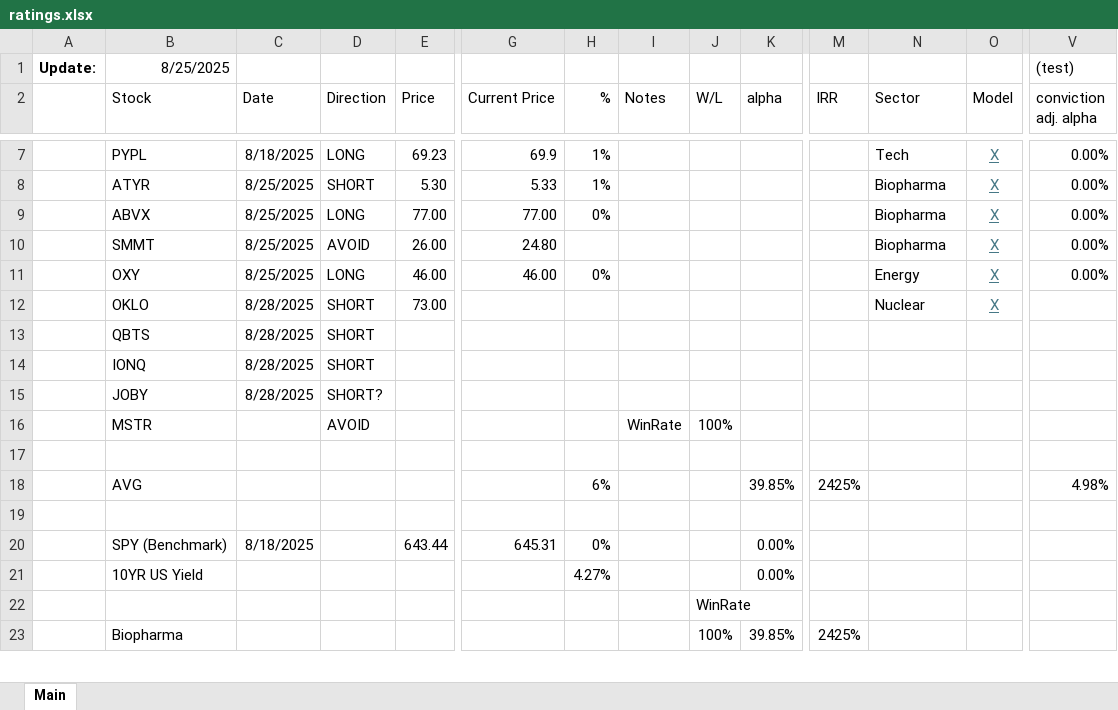
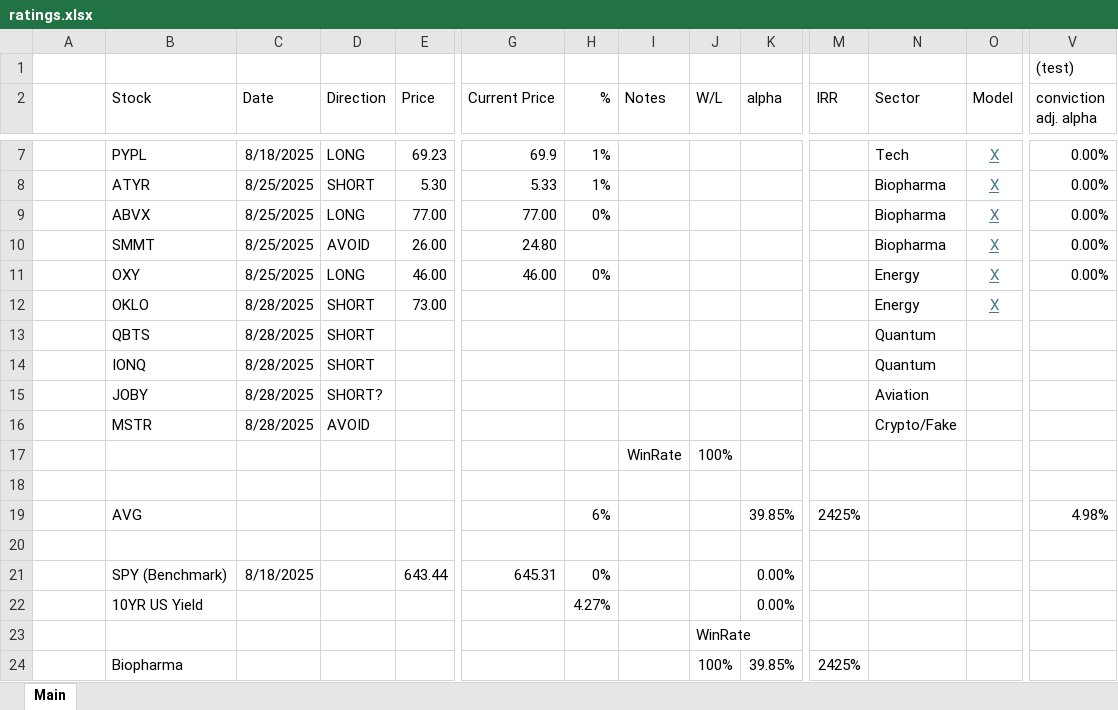
Before and after one commit to LiamRender/models, an Excel workbook: ratings.xlsx, sheet Main, drawn as a sheet; only a part is shown, gaps mark what is left out; values as stored, in another font and other column widths than the file's, no borders; removed rows and columns are numbered as before the commit, all else as after; rows hold the shown columns only; the diff names each change by its address in the sheet, - before the commit and + after, or states it on an @@ line.

```diff
--- a/ratings.xlsx (sheet Main)
+++ b/ratings.xlsx (sheet Main)
-row 1: Update: | 8/25/2025 |  |  |  |  |  |  |  |  |  |  |  | (test)
+row 1:  |  |  |  |  |  |  |  |  |  |  |  |  | (test)
-N12 (Sector): Nuclear
+N12 (Sector): Energy
-N13:N14 (Sector): (empty)
+N13:N14 (Sector): Quantum
-N15 (Sector): (empty)
+N15 (Sector): Aviation
-C16 (Date): (empty)
+C16 (Date): 8/28/2025
-I16 (Notes): WinRate
+I16 (Notes): (empty)
-J16 (W/L): 100%
+J16 (W/L): (empty)
-N16 (Sector): (empty)
+N16 (Sector): Crypto/Fake
+row 17:  |  |  |  |  |  |  | WinRate | 100%
```
Also changed, not shown: formulas that keep their value, NVDA.xlsx, 2 other files.
